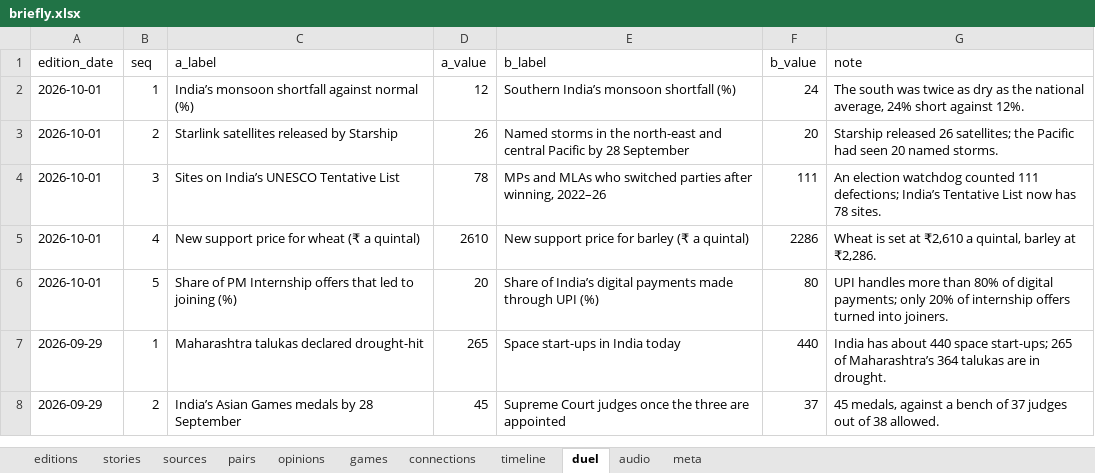
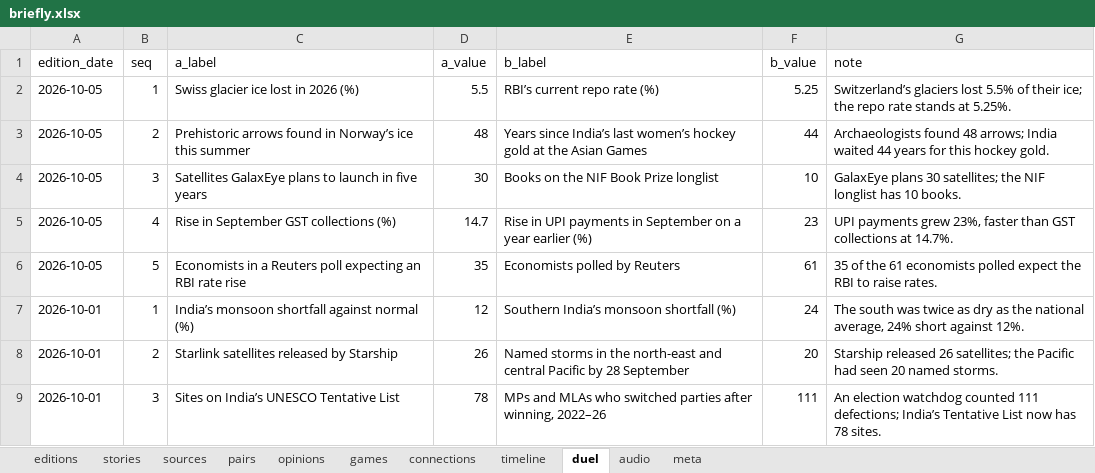
Before and after one commit to Cyrah1408/Cyrah1408.github.io, an Excel workbook: data/briefly.xlsx, sheet duel, drawn as a sheet; only a part is shown; the shorter side is filled out with more unchanged rows; values as stored, in another font and other column widths than the file's, no borders; table styles not drawn; the diff names each change by its address in the sheet, - before the commit and + after, or states it on an @@ line.

```diff
--- a/data/briefly.xlsx (sheet duel)
+++ b/data/briefly.xlsx (sheet duel)
+row 2: 2026-10-05 | 1 | Swiss glacier ice lost in 2026 (%) | 5.5 | RBI’s current repo rate (%) | 5.25 | Switzerland’s glaciers lost 5.5% of their ice; the repo rate stands at 5.25%.
+row 3: 2026-10-05 | 2 | Prehistoric arrows found in Norway’s ice this summer | 48 | Years since India’s last women’s hockey gold at the Asian Games | 44 | Archaeologists found 48 arrows; India waited 44 years for this hockey gold.
+row 4: 2026-10-05 | 3 | Satellites GalaxEye plans to launch in five years | 30 | Books on the NIF Book Prize longlist | 10 | GalaxEye plans 30 satellites; the NIF longlist has 10 books.
+row 5: 2026-10-05 | 4 | Rise in September GST collections (%) | 14.7 | Rise in UPI payments in September on a year earlier (%) | 23 | UPI payments grew 23%, faster than GST collections at 14.7%.
+row 6: 2026-10-05 | 5 | Economists in a Reuters poll expecting an RBI rate rise | 35 | Economists polled by Reuters | 61 | 35 of the 61 economists polled expect the RBI to raise rates.
```
Also changed, not shown: sheet audio, sheet stories, sheet sources, sheet pairs, sheet opinions, sheet timeline, 4 more sheets, 1 other file.
